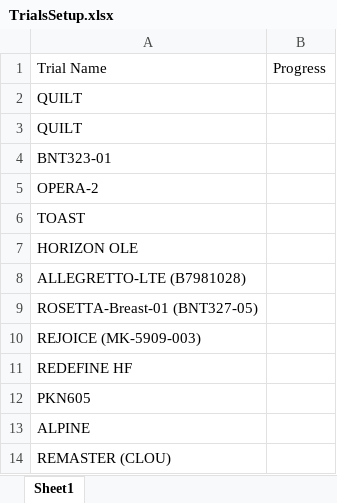
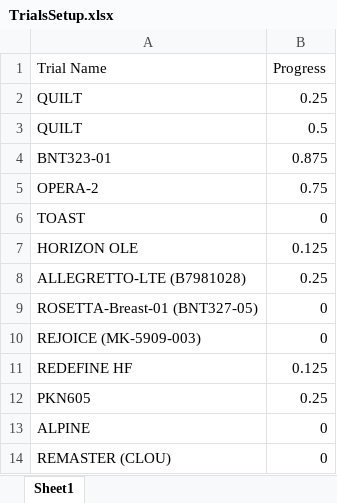
Before and after one commit to bellahomeschooljr-debug/clinicaltrials-portal, an Excel workbook: TrialsSetup.xlsx, sheet Sheet1, drawn as a sheet; values as stored, in another font and other column widths than the file's, no borders; table styles not drawn; the diff names each change by its address in the sheet, - before the commit and + after, or states it on an @@ line.

Commit message:
Update TrialsSetup 2026-01-18 03:24

```diff
--- a/TrialsSetup.xlsx (sheet Sheet1)
+++ b/TrialsSetup.xlsx (sheet Sheet1)
-B2 (Progress): (empty)
+B2 (Progress): 0.25
-B3 (Progress): (empty)
+B3 (Progress): 0.5
-B4 (Progress): (empty)
+B4 (Progress): 0.875
-B5 (Progress): (empty)
+B5 (Progress): 0.75
-B6 (Progress): (empty)
+B6 (Progress): 0
-B7 (Progress): (empty)
+B7 (Progress): 0.125
-B8 (Progress): (empty)
+B8 (Progress): 0.25
-B9:B10 (Progress): (empty)
+B9:B10 (Progress): 0
-B11 (Progress): (empty)
+B11 (Progress): 0.125
-B12 (Progress): (empty)
+B12 (Progress): 0.25
-B13:B14 (Progress): (empty)
+B13:B14 (Progress): 0
```
